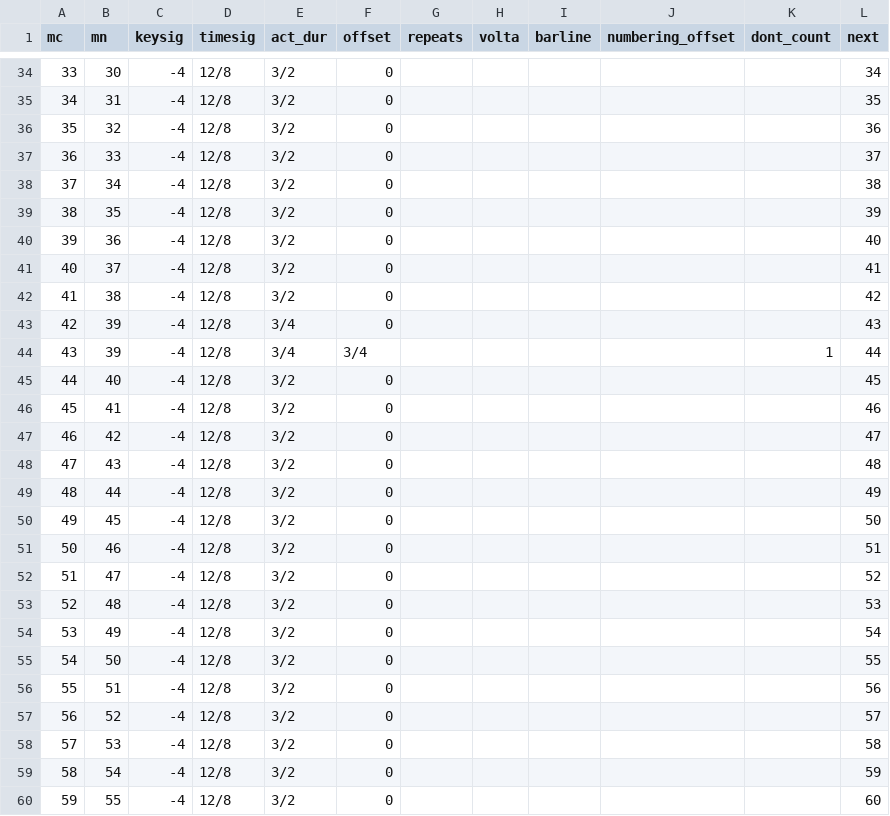
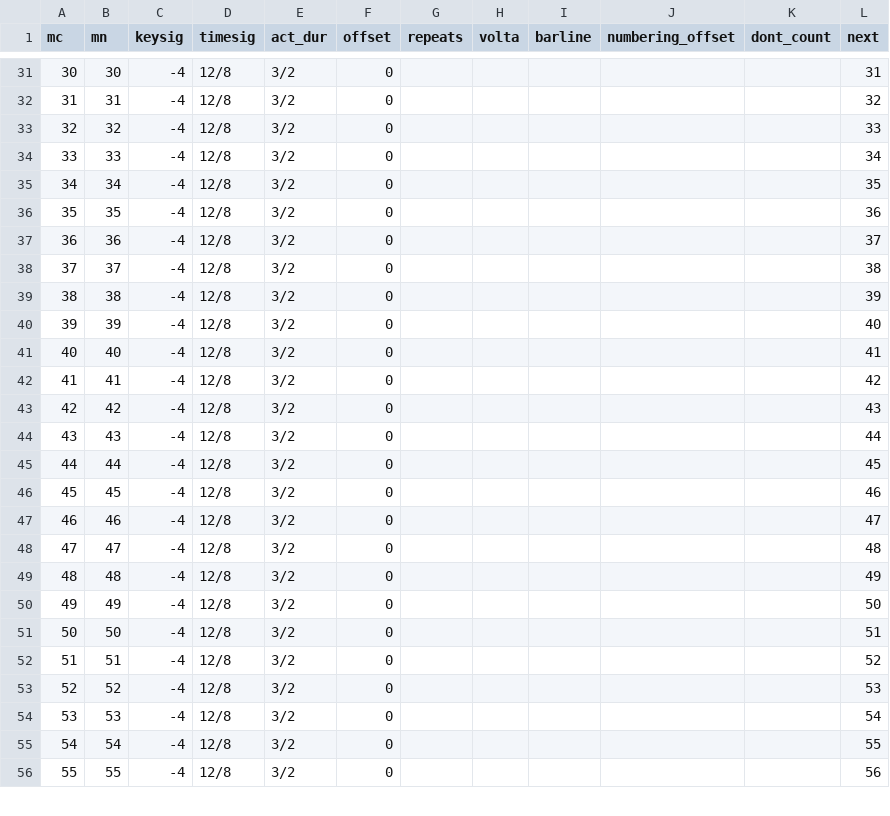
Before and after one commit to DCMLab/liszt_pelerinage, a TSV file: measures/160.04_Au_Bord_dUne_Source.tsv, drawn as a sheet; only a part is shown, gaps mark what is left out; removed rows and columns are numbered as before the commit, all else as after; the diff covers the shown part only; the diff names each change by its address in the sheet, - before the commit and + after, or states it on an @@ line.

```diff
--- a/measures/160.04_Au_Bord_dUne_Source.tsv
+++ b/measures/160.04_Au_Bord_dUne_Source.tsv
@@ column A (mc) renumbered from row 8 down @@
-L31 (next): 34
+L31 (next): 31
-L32 (next): 35
+L32 (next): 32
-L33 (next): 36
+L33 (next): 33
-L34 (next): 37
+L34 (next): 34
-L35 (next): 38
+L35 (next): 35
-L36 (next): 39
+L36 (next): 36
-L37 (next): 40
+L37 (next): 37
-L38 (next): 41
+L38 (next): 38
-L39 (next): 42
+L39 (next): 39
-E40 (act_dur): 3/4
+E40 (act_dur): 3/2
-L40 (next): 43
+L40 (next): 40
-row 44: 43 | 39 | -4 | 12/8 | 3/4 | 3/4 |  |  |  |  | 1 | 44
-L41 (next): 45
+L41 (next): 41
-L42 (next): 46
+L42 (next): 42
-L43 (next): 47
+L43 (next): 43
-L44 (next): 48
+L44 (next): 44
-L45 (next): 49
+L45 (next): 45
-L46 (next): 50
+L46 (next): 46
-L47 (next): 51
+L47 (next): 47
-L48 (next): 52
+L48 (next): 48
-L49 (next): 53
+L49 (next): 49
-L50 (next): 54
+L50 (next): 50
-L51 (next): 55
+L51 (next): 51
-L52 (next): 56
+L52 (next): 52
-L53 (next): 57
+L53 (next): 53
-L54 (next): 58
+L54 (next): 54
-L55 (next): 59
+L55 (next): 55
-L56 (next): 60
+L56 (next): 56
```
Also changed, not shown: 4 removed rows and 37 edited cells elsewhere in this file, harmonies/162.03_Tarantella_da_Guillaume_Louis_Cottrau._Presto_e_canzone_napolitana.tsv, notes/160.04_Au_Bord_dUne_Source.tsv, 26 other files.
